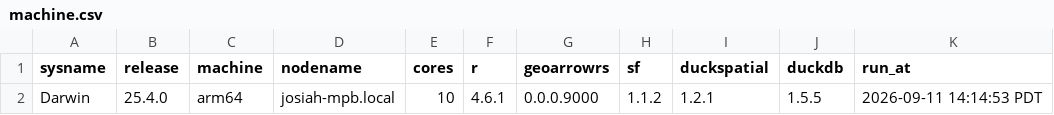
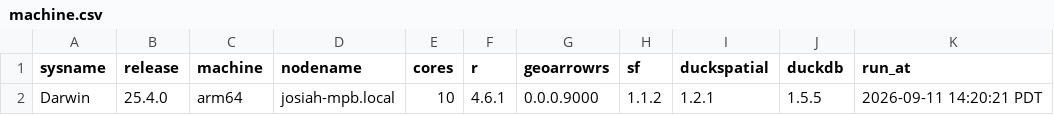
Before and after one commit to JosiahParry/geoarrowrs, a CSV file: bench/duckspatial/last-run/machine.csv, drawn as a sheet.

```diff
--- a/bench/duckspatial/last-run/machine.csv
+++ b/bench/duckspatial/last-run/machine.csv
@@ -1,2 +1,2 @@
 "sysname","release","machine","nodename","cores","r","geoarrowrs","sf","duckspatial","duckdb","run_at"
-"Darwin","25.4.0","arm64","josiah-mpb.local",10,"4.6.1","0.0.0.9000","1.1.2","1.2.1","1.5.5","2026-09-11 14:14:53 PDT"
+"Darwin","25.4.0","arm64","josiah-mpb.local",10,"4.6.1","0.0.0.9000","1.1.2","1.2.1","1.5.5","2026-09-11 14:20:21 PDT"
```
Also changed, not shown: 10 other files.
